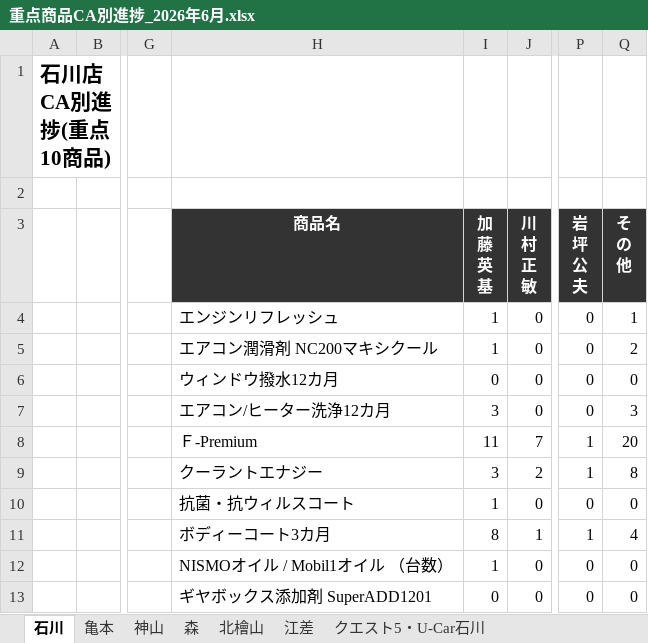
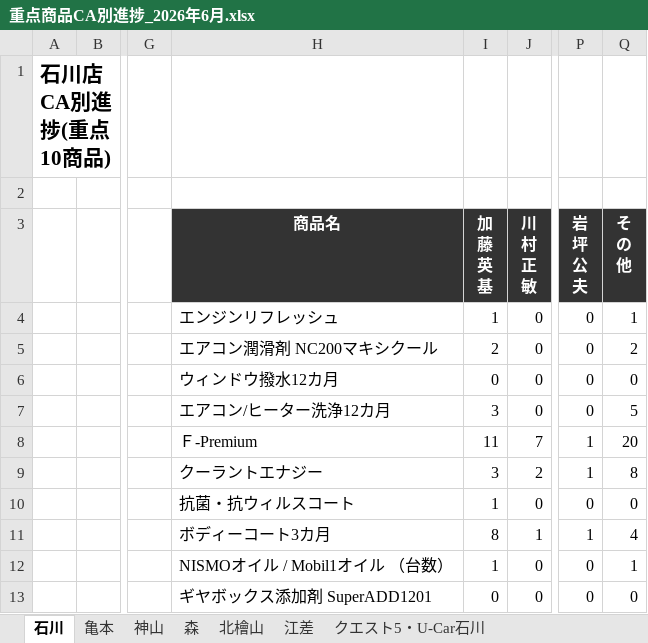
Before and after one commit to kir780866006052-sketch/jyuten-syouhin, an Excel workbook: 重点商品CA別進捗_2026年6月.xlsx, sheet 石川, drawn as a sheet; only a part is shown, gaps mark what is left out; values as stored, in another font and other column widths than the file's, no borders; charts and pictures not drawn; the diff names each change by its address in the sheet, - before the commit and + after, or states it on an @@ line.

```diff
--- a/重点商品CA別進捗_2026年6月.xlsx (sheet 石川)
+++ b/重点商品CA別進捗_2026年6月.xlsx (sheet 石川)
-I5 (加 藤 英 基): 1
+I5 (加 藤 英 基): 2
-Q7 (そ の 他): 3
+Q7 (そ の 他): 5
-Q12 (そ の 他): 0
+Q12 (そ の 他): 1
```
Also changed, not shown: sheet クエスト5・U-Car石川, sheet 江差, sheet 北檜山, sheet 森, sheet 亀本, charts or pictures.
